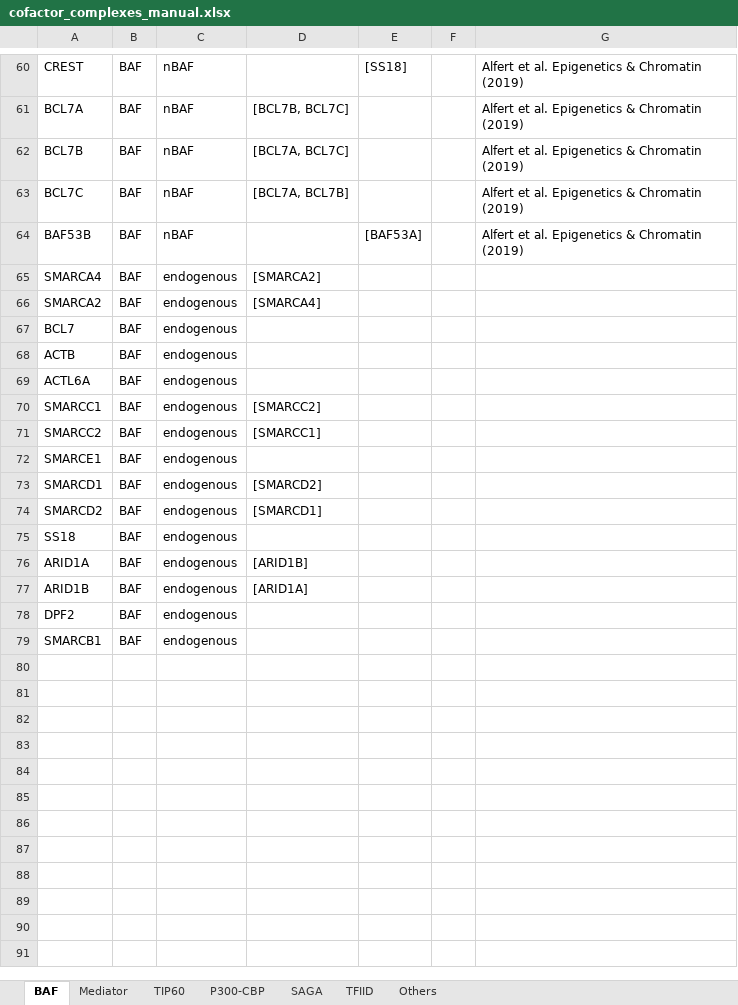
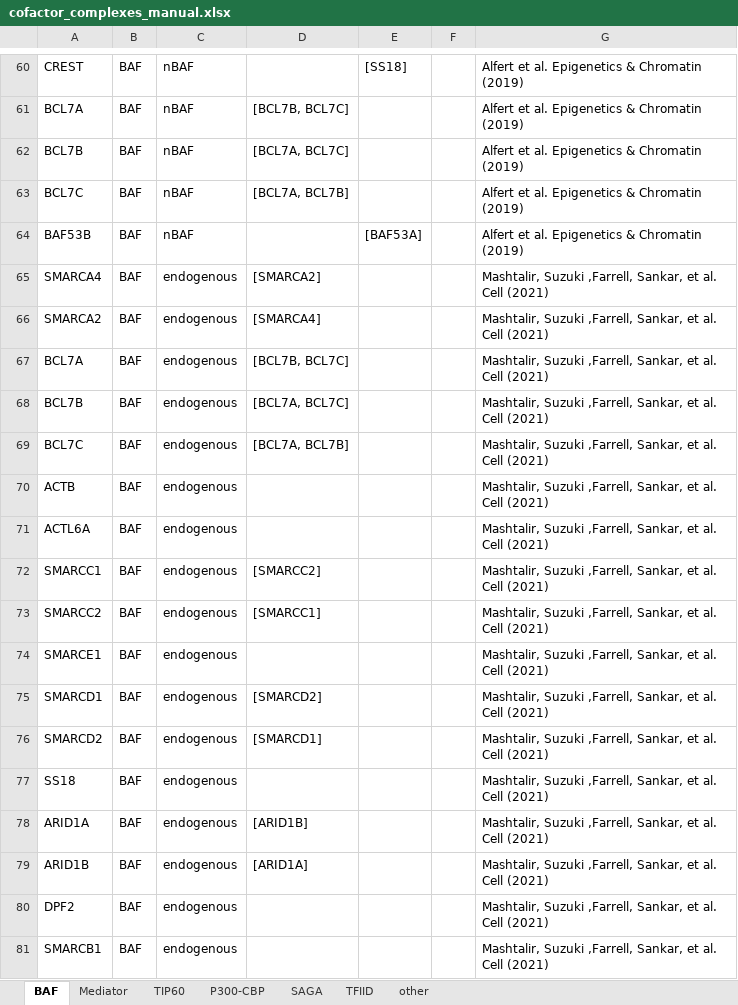
Before and after one commit to kinseylong/StallerRotation, an Excel workbook: cofactor_complexes/data/cofactor_complexes_manual.xlsx, sheet BAF, drawn as a sheet; only a part is shown, gaps mark what is left out; values as stored, in another font and other column widths than the file's, no borders; addresses are those after the commit; the diff names each change by its address in the sheet, - before the commit and + after, or states it on an @@ line.

Commit message:
endogenous BAF, fixed gene names

```diff
--- a/cofactor_complexes/data/cofactor_complexes_manual.xlsx (sheet BAF)
+++ b/cofactor_complexes/data/cofactor_complexes_manual.xlsx (sheet BAF)
-sheet tab: Others
+sheet tab: other
-G65:G67: (empty)
+G65:G67: Mashtalir, Suzuki ,Farrell, Sankar, et al. Cell (2021)
-A67: BCL7
+A67: BCL7A
-D67: (empty)
+D67: [BCL7B, BCL7C]
+row 68: BCL7B | BAF | endogenous | [BCL7A, BCL7C] |  |  | Mashtalir, Suzuki ,Farrell, Sankar, et al. Cell (2021)
+row 69: BCL7C | BAF | endogenous | [BCL7A, BCL7B] |  |  | Mashtalir, Suzuki ,Farrell, Sankar, et al. Cell (2021)
-G70:G81: (empty)
+G70:G81: Mashtalir, Suzuki ,Farrell, Sankar, et al. Cell (2021)
```
Also changed, not shown: sheet other, sheet TIP60, 8 other files.
